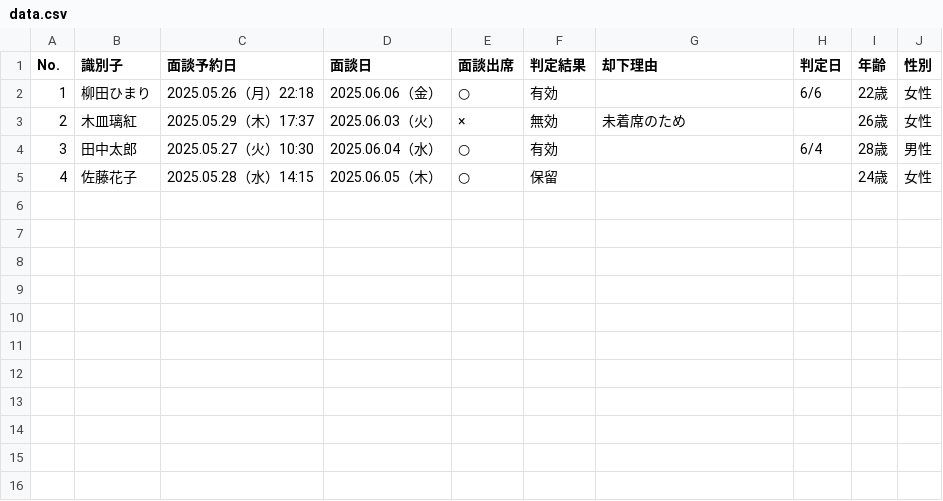
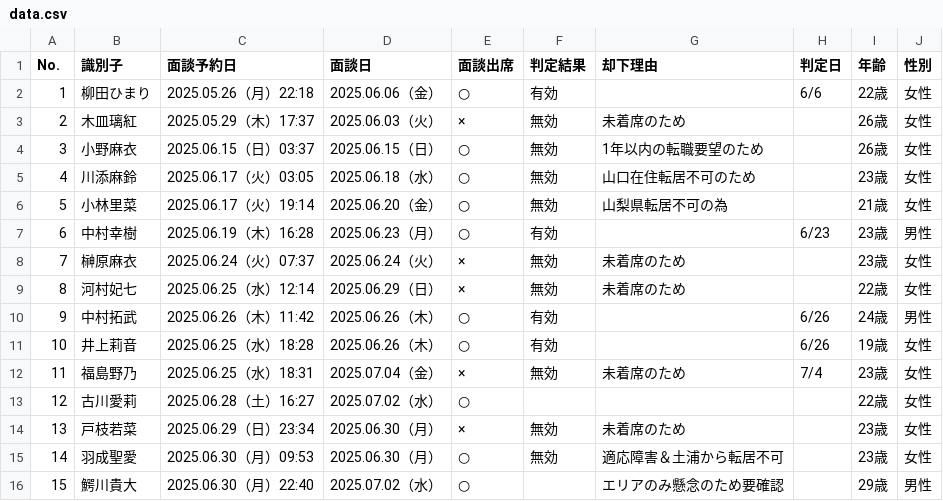
Before and after one commit to tedtomo/appointment-tracker, a CSV file: data.csv, drawn as a sheet.

```diff
--- a/data.csv
+++ b/data.csv
@@ -3,3 +3,14 @@ No.,識別子,面談予約日,面談日,面談出席,判定結果,却下理由,
 2,木皿璃紅,2025.05.29（木）17:37,2025.06.03（火）,×,無効,未着席のため,,26歳,女性
-3,田中太郎,2025.05.27（火）10:30,2025.06.04（水）,○,有効,,6/4,28歳,男性
-4,佐藤花子,2025.05.28（水）14:15,2025.06.05（木）,○,保留,,,24歳,女性
+3,小野麻衣,2025.06.15（日）03:37,2025.06.15（日）,○,無効,1年以内の転職要望のため,,26歳,女性
+4,川添麻鈴,2025.06.17（火）03:05,2025.06.18（水）,○,無効,山口在住転居不可のため,,23歳,女性
+5,小林里菜,2025.06.17（火）19:14,2025.06.20（金）,○,無効,山梨県転居不可の為,,21歳,女性
+6,中村幸樹,2025.06.19（木）16:28,2025.06.23（月）,○,有効,,6/23,23歳,男性
+7,榊原麻衣,2025.06.24（火）07:37,2025.06.24（火）,×,無効,未着席のため,,23歳,女性
+8,河村妃七,2025.06.25（水）12:14,2025.06.29（日）,×,無効,未着席のため,,22歳,女性
+9,中村拓武,2025.06.26（木）11:42,2025.06.26（木）,○,有効,,6/26,24歳,男性
+10,井上莉音,2025.06.25（水）18:28,2025.06.26（木）,○,有効,,6/26,19歳,女性
+11,福島野乃,2025.06.25（水）18:31,2025.07.04（金）,×,無効,未着席のため,7/4,23歳,女性
+12,古川愛莉,2025.06.28（土）16:27,2025.07.02（水）,○,,,,22歳,女性
+13,戸枝若菜,2025.06.29（日）23:34,2025.06.30（月）,×,無効,未着席のため,,23歳,女性
+14,羽成聖愛,2025.06.30（月）09:53,2025.06.30（月）,○,無効,適応障害＆土浦から転居不可,,23歳,女性
+15,鰐川貴大,2025.06.30（月）22:40,2025.07.02（水）,○,,エリアのみ懸念のため要確認,,29歳,男性
```
Also changed, not shown: 1 other file.
